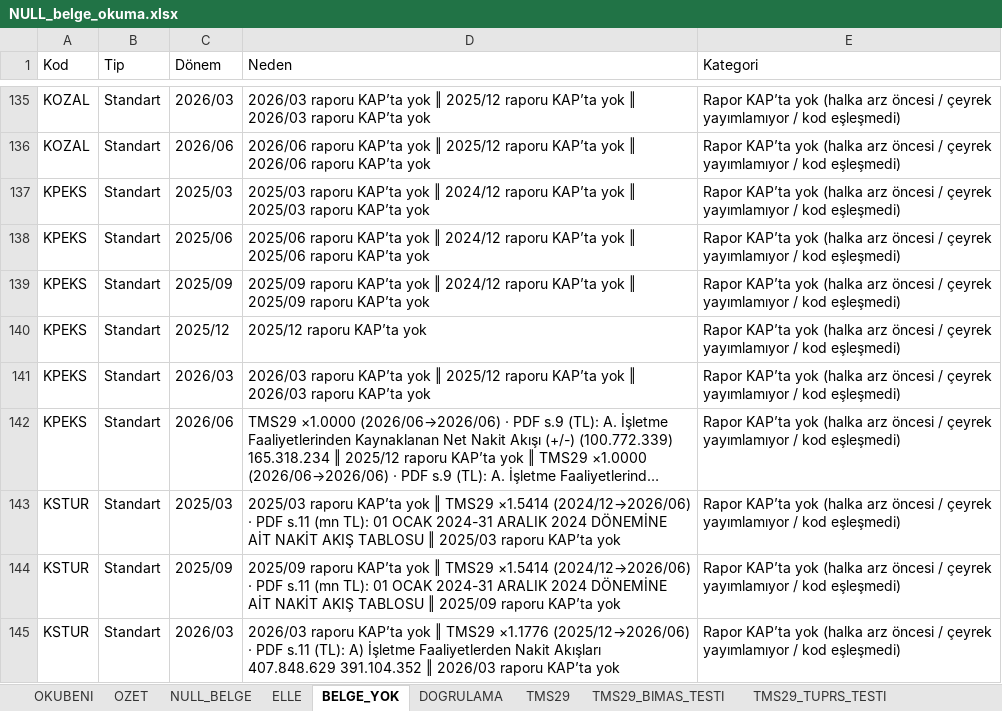
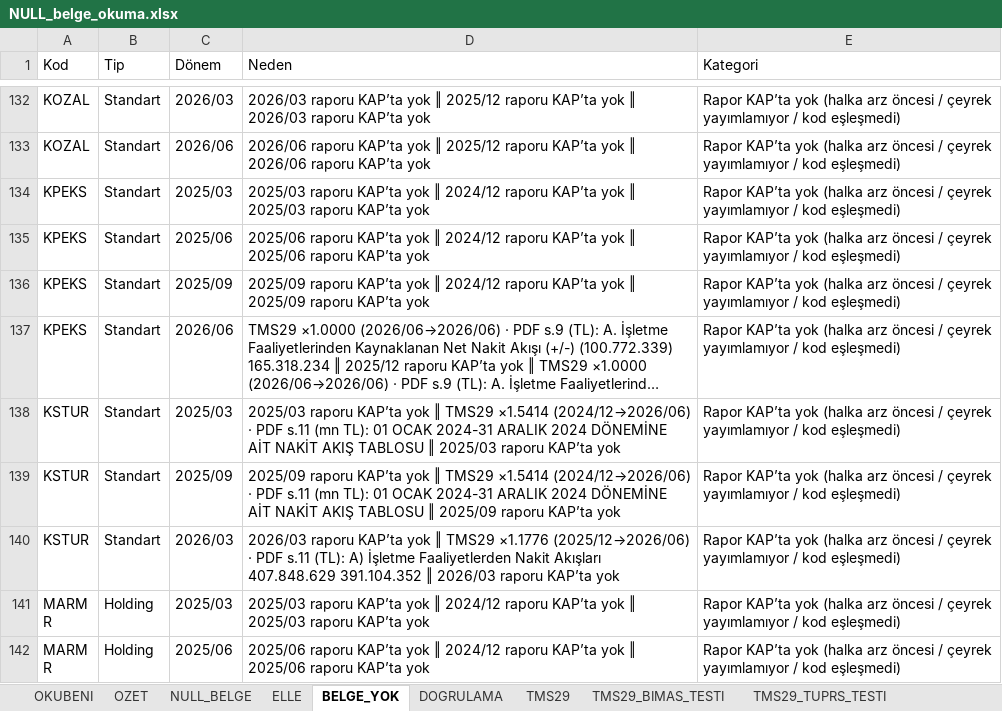
Before and after one commit to deryaozyuvali/Bist-tarama-otomasyon, an Excel workbook: FCF_K13/belge/NULL_belge_okuma.xlsx, sheet BELGE_YOK, drawn as a sheet; only a part is shown, gaps mark what is left out; the shorter side is filled out with more unchanged rows; long unchanged cells end in …; values as stored, in another font and other column widths than the file's, no borders; the diff covers the shown part only; the diff names each change by its address in the sheet, - before the commit and + after, or states it on an @@ line.

```diff
--- a/FCF_K13/belge/NULL_belge_okuma.xlsx (sheet BELGE_YOK)
+++ b/FCF_K13/belge/NULL_belge_okuma.xlsx (sheet BELGE_YOK)
-row 140: KPEKS | Standart | 2025/12 | 2025/12 raporu KAP’ta yok | Rapor KAP’ta yok (halka arz öncesi / çeyrek yayımlamıyor / kod eşleşmedi)
-row 141: KPEKS | Standart | 2026/03 | 2026/03 raporu KAP’ta yok ‖ 2025/12 raporu KAP’ta yok ‖ 2026/03 raporu KAP’ta yok | Rapor KAP’ta yok (halka arz öncesi / çeyrek yayımlamıyor / kod eşleşmedi)
```
Also changed, not shown: 12 removed rows and 6 edited cells elsewhere in this sheet, sheet RAPOR_KALEMLERI, sheet NULL_BELGE, sheet ELLE, sheet OZET, 5 other files.
